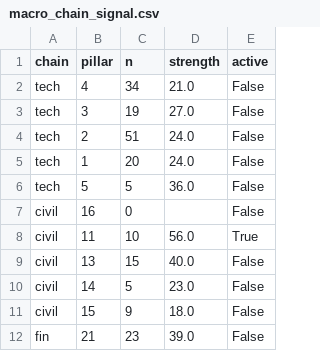
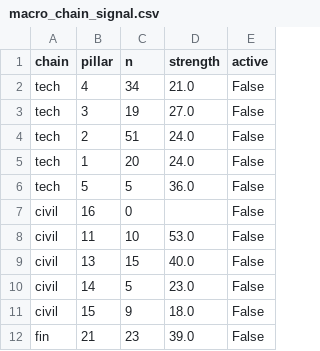
Before and after one commit to grisuweimar-crypto/trading-zentrale, a CSV file: artifacts/reports/macro_chain_signal.csv, drawn as a sheet.

```diff
--- a/artifacts/reports/macro_chain_signal.csv
+++ b/artifacts/reports/macro_chain_signal.csv
@@ -7,3 +7,3 @@ tech,5,5,36.0,False
 civil,16,0,,False
-civil,11,10,56.0,True
+civil,11,10,53.0,False
 civil,13,15,40.0,False
```
Also changed, not shown: artifacts/reports/history_delta.csv, artifacts/reports/reality_check.csv, 44 other files.
